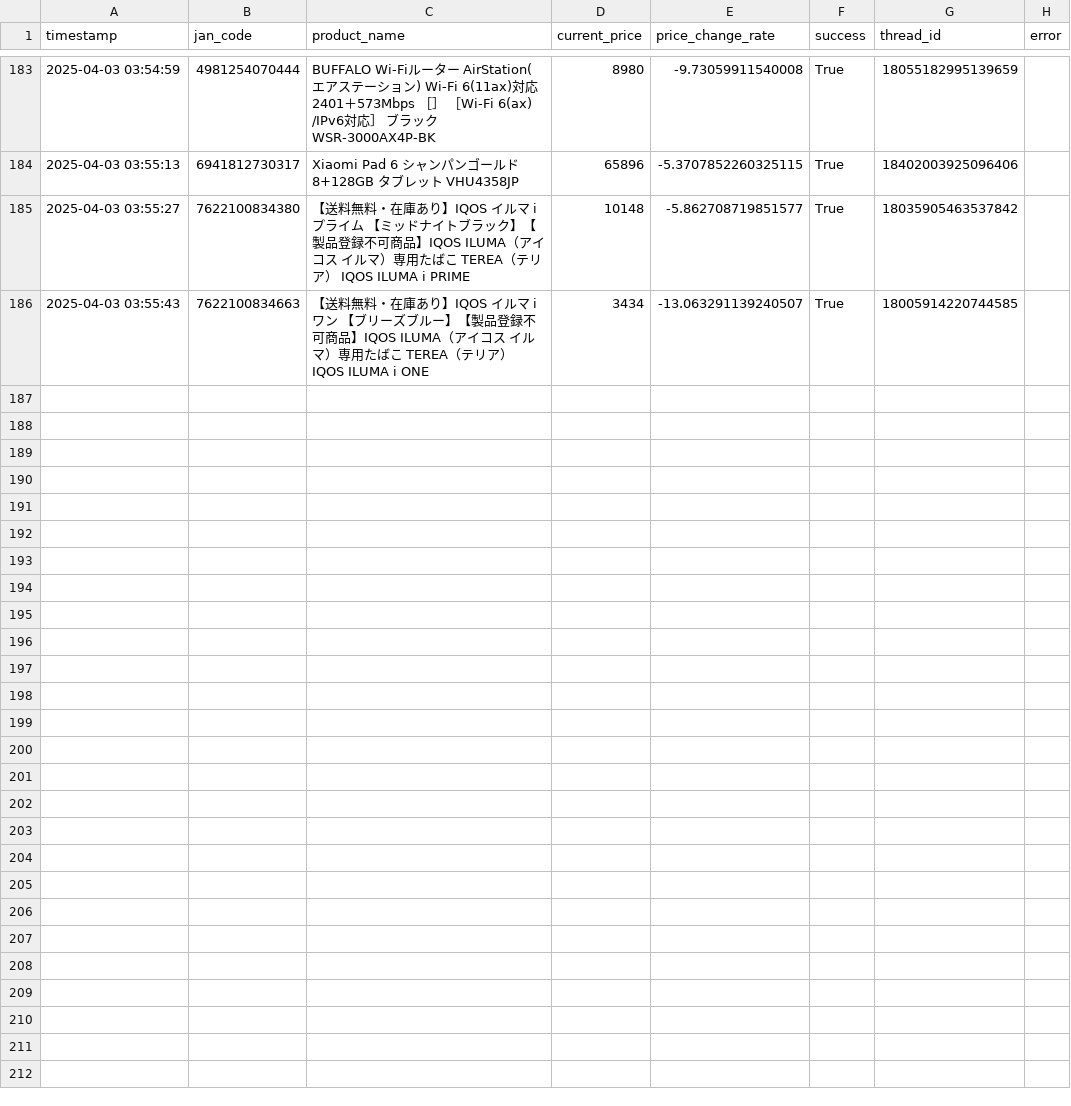
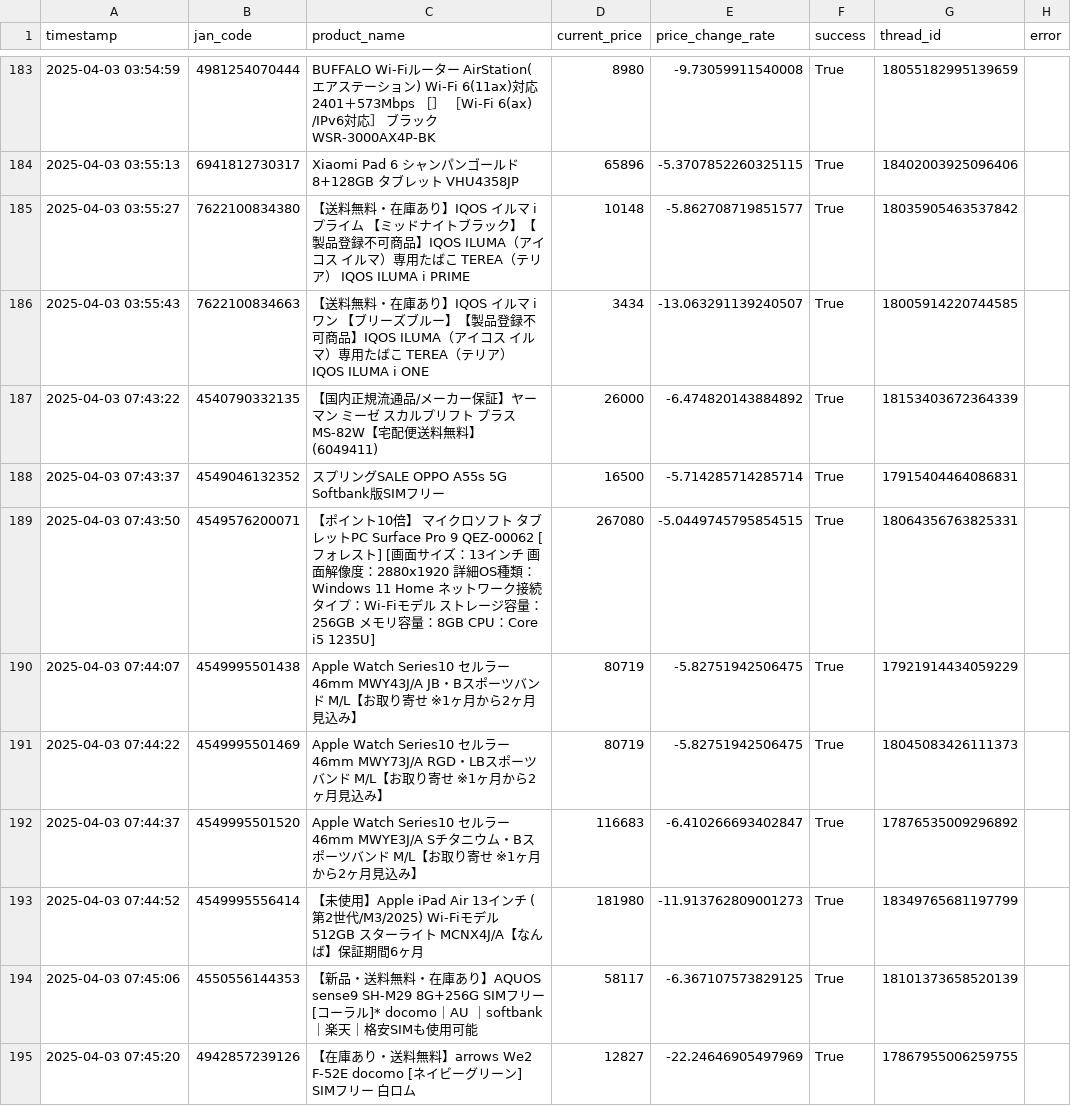
Before and after one commit to fucho777/rakuten-price-monitor, a CSV file: threads_posting_log.csv, drawn as a sheet; only a part is shown, gaps mark what is left out; the diff names each change by its address in the sheet, - before the commit and + after, or states it on an @@ line.

```diff
--- a/threads_posting_log.csv
+++ b/threads_posting_log.csv
+row 187: 2025-04-03 07:43:22 | 4540790332135 | 【国内正規流通品/メーカー保証】ヤーマン ミーゼ スカルプリフト プラス MS-82W【宅配便送料無料】 (6049411) | 26000 | -6.474820143884892 | True | 18153403672364339
+row 188: 2025-04-03 07:43:37 | 4549046132352 | スプリングSALE OPPO A55s 5G Softbank版SIMフリー | 16500 | -5.714285714285714 | True | 17915404464086831
+row 189: 2025-04-03 07:43:50 | 4549576200071 | 【ポイント10倍】 マイクロソフト タブレットPC Surface Pro 9 QEZ-00062 [フォレスト] [画面サイズ：13インチ 画面解像度：2880x1920 詳細OS種類：Windows 11 Home ネットワーク接続タイプ：Wi-Fiモデル ストレージ容量：256GB メモリ容量：8GB CPU：Core i5 1235U] | 267080 | -5.0449745795854515 | True | 18064356763825331
+row 190: 2025-04-03 07:44:07 | 4549995501438 | Apple Watch Series10 セルラー 46mm MWY43J/A JB・Bスポーツバンド M/L【お取り寄せ ※1ヶ月から2ヶ月見込み】 | 80719 | -5.82751942506475 | True | 17921914434059229
+row 191: 2025-04-03 07:44:22 | 4549995501469 | Apple Watch Series10 セルラー 46mm MWY73J/A RGD・LBスポーツバンド M/L【お取り寄せ ※1ヶ月から2ヶ月見込み】 | 80719 | -5.82751942506475 | True | 18045083426111373
+row 192: 2025-04-03 07:44:37 | 4549995501520 | Apple Watch Series10 セルラー 46mm MWYE3J/A Sチタニウム・Bスポーツバンド M/L【お取り寄せ ※1ヶ月から2ヶ月見込み】 | 116683 | -6.410266693402847 | True | 17876535009296892
+row 193: 2025-04-03 07:44:52 | 4549995556414 | 【未使用】Apple iPad Air 13インチ (第2世代/M3/2025) Wi-Fiモデル 512GB スターライト MCNX4J/A【なんば】保証期間6ヶ月 | 181980 | -11.913762809001273 | True | 18349765681197799
+row 194: 2025-04-03 07:45:06 | 4550556144353 | 【新品・送料無料・在庫あり】AQUOS sense9 SH-M29 8G+256G SIMフリー [コーラル]* docomo｜AU ｜softbank｜楽天｜格安SIMも使用可能 | 58117 | -6.367107573829125 | True | 18101373658520139
+row 195: 2025-04-03 07:45:20 | 4942857239126 | 【在庫あり・送料無料】arrows We2 F-52E docomo [ネイビーグリーン] SIMフリー 白ロム | 12827 | -22.24646905497969 | True | 17867955006259755
```
Also changed, not shown: product_list.csv, 3 other files.
